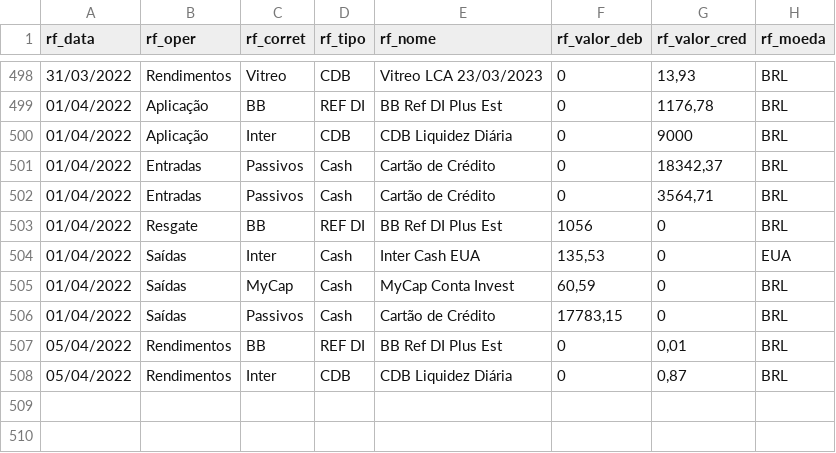
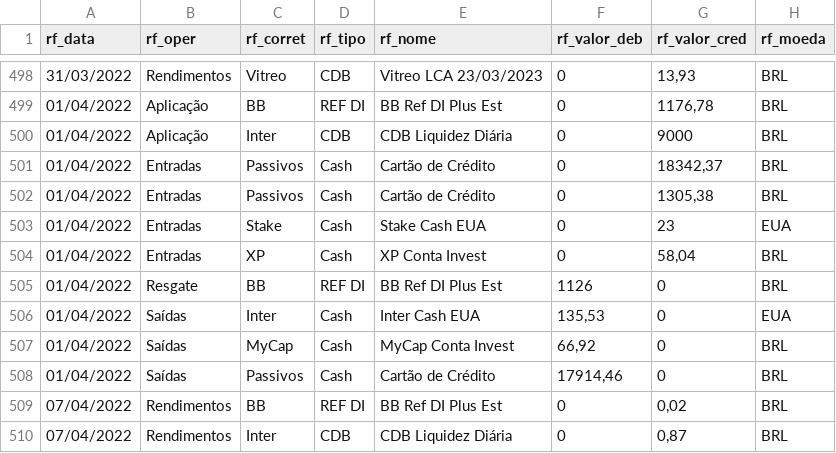
Before and after one commit to renatosts/sql_test, a CSV file: CSV/OperacaoRF.csv, drawn as a sheet; only a part is shown, gaps mark what is left out.

```diff
--- a/CSV/OperacaoRF.csv
+++ b/CSV/OperacaoRF.csv
@@ -501,8 +501,10 @@ rf_data;rf_oper;rf_corret;rf_tipo;rf_nome;rf_valor_deb;rf_valor_cred;rf_moeda
 01/04/2022;Entradas;Passivos;Cash;Cartão de Crédito;0;18342,37;BRL
-01/04/2022;Entradas;Passivos;Cash;Cartão de Crédito;0;3564,71;BRL
-01/04/2022;Resgate;BB;REF DI;BB Ref DI Plus Est;1056;0;BRL
+01/04/2022;Entradas;Passivos;Cash;Cartão de Crédito;0;1305,38;BRL
+01/04/2022;Entradas;Stake;Cash;Stake Cash EUA;0;23;EUA
+01/04/2022;Entradas;XP;Cash;XP Conta Invest;0;58,04;BRL
+01/04/2022;Resgate;BB;REF DI;BB Ref DI Plus Est;1126;0;BRL
 01/04/2022;Saídas;Inter;Cash;Inter Cash EUA;135,53;0;EUA
-01/04/2022;Saídas;MyCap;Cash;MyCap Conta Invest;60,59;0;BRL
-01/04/2022;Saídas;Passivos;Cash;Cartão de Crédito;17783,15;0;BRL
-05/04/2022;Rendimentos;BB;REF DI;BB Ref DI Plus Est;0;0,01;BRL
-05/04/2022;Rendimentos;Inter;CDB;CDB Liquidez Diária;0;0,87;BRL
+01/04/2022;Saídas;MyCap;Cash;MyCap Conta Invest;66,92;0;BRL
+01/04/2022;Saídas;Passivos;Cash;Cartão de Crédito;17914,46;0;BRL
+07/04/2022;Rendimentos;BB;REF DI;BB Ref DI Plus Est;0;0,02;BRL
+07/04/2022;Rendimentos;Inter;CDB;CDB Liquidez Diária;0;0,87;BRL
```
Also changed, not shown: CSV/Investimento.csv, CSV/ProventosAcao.csv.
